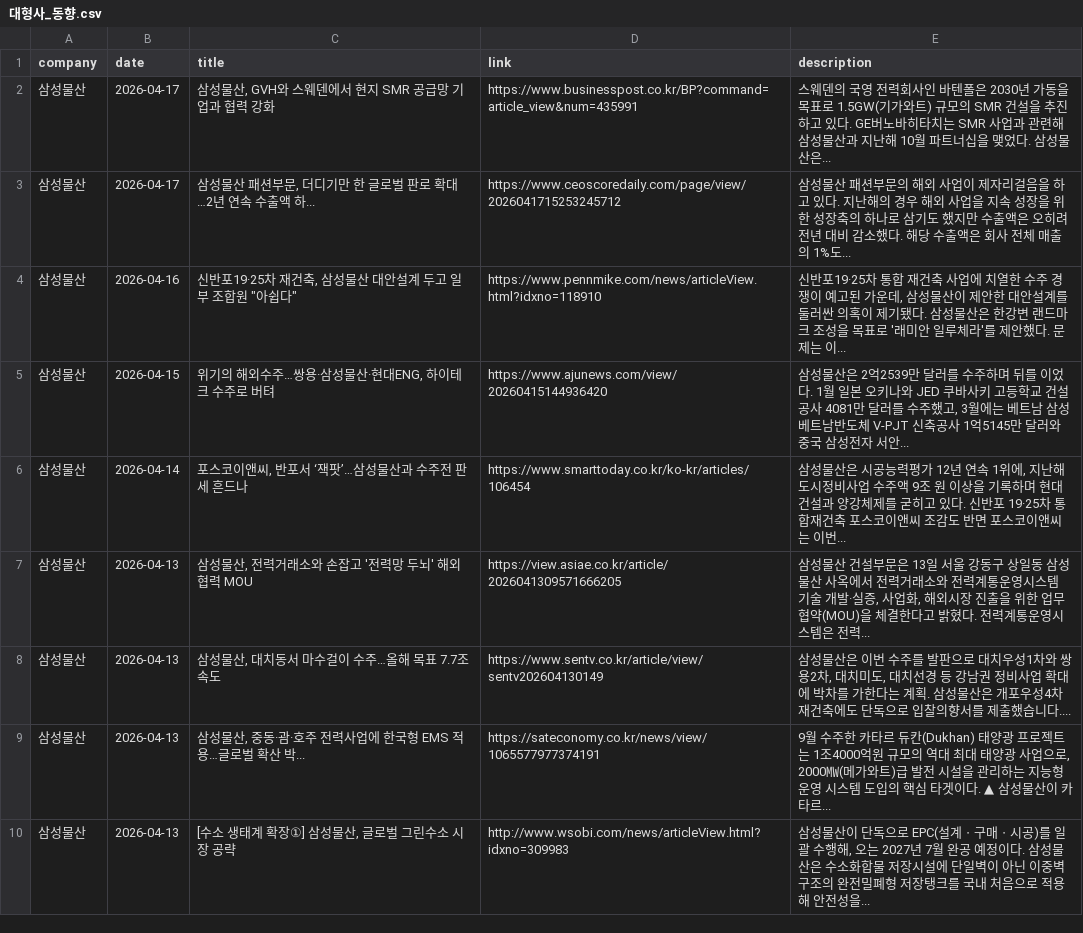
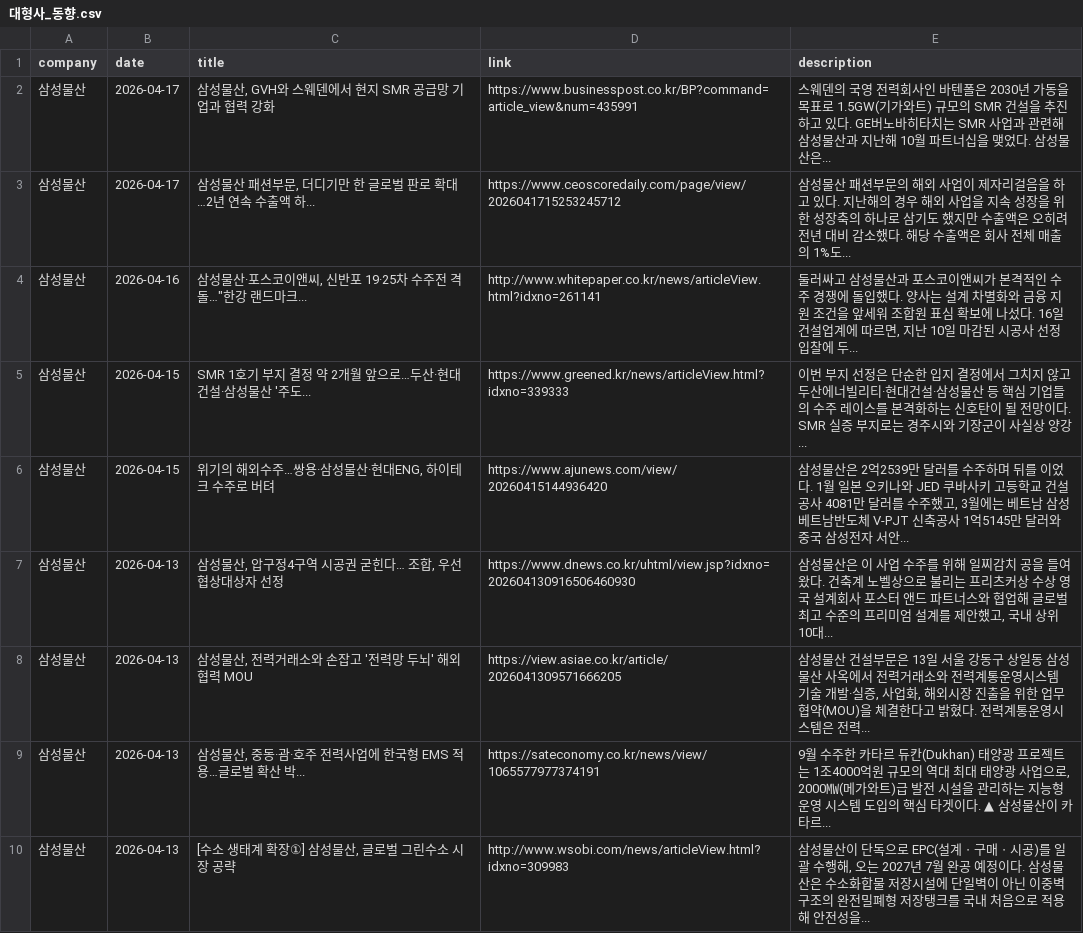
Before and after one commit to hdec-daily-news/hdec-competitors, a CSV file: 대형사_동향.csv, drawn as a sheet; only a part is shown; the diff covers the shown part only.

```diff
--- a/대형사_동향.csv
+++ b/대형사_동향.csv
@@ -3,7 +3,7 @@
 삼성물산,2026-04-17,"삼성물산 패션부문, 더디기만 한 글로벌 판로 확대…2년 연속 수출액 하...",https://www.ceoscoredaily.com/page/view/2026041715253245712,삼성물산 패션부문의 해외 사업이 제자리걸음을 하고 있다. 지난해의 경우 해외 사업을 지속 성장을 위한 성장축의 하나로 삼기도 했지만 수출액은 오히려 전년 대비 감소했다. 해당 수출액은 회사 전체 매출의 1%도...
-삼성물산,2026-04-16,"신반포19·25차 재건축, 삼성물산 대안설계 두고 일부 조합원 ""아쉽다""",https://www.pennmike.com/news/articleView.html?idxno=118910,"신반포19·25차 통합 재건축 사업에 치열한 수주 경쟁이 예고된 가운데, 삼성물산이 제안한 대안설계를 둘러싼 의혹이 제기됐다. 삼성물산은 한강변 랜드마크 조성을 목표로 '래미안 일루체라'를 제안했다. 문제는 이... "
+삼성물산,2026-04-16,"삼성물산·포스코이앤씨, 신반포 19·25차 수주전 격돌…""한강 랜드마크...",http://www.whitepaper.co.kr/news/articleView.html?idxno=261141,"둘러싸고 삼성물산과 포스코이앤씨가 본격적인 수주 경쟁에 돌입했다. 양사는 설계 차별화와 금융 지원 조건을 앞세워 조합원 표심 확보에 나섰다. 16일 건설업계에 따르면, 지난 10일 마감된 시공사 선정 입찰에 두... "
+삼성물산,2026-04-15,SMR 1호기 부지 결정 약 2개월 앞으로…두산·현대건설·삼성물산 '주도...,https://www.greened.kr/news/articleView.html?idxno=339333,이번 부지 선정은 단순한 입지 결정에서 그치지 않고 두산에너빌리티·현대건설·삼성물산 등 핵심 기업들의 수주 레이스를 본격화하는 신호탄이 될 전망이다. SMR 실증 부지로는 경주시와 기장군이 사실상 양강...
 삼성물산,2026-04-15,"위기의 해외수주…쌍용·삼성물산·현대ENG, 하이테크 수주로 버텨",https://www.ajunews.com/view/20260415144936420,"삼성물산은 2억2539만 달러를 수주하며 뒤를 이었다. 1월 일본 오키나와 JED 쿠바사키 고등학교 건설공사 4081만 달러를 수주했고, 3월에는 베트남 삼성베트남반도체 V-PJT 신축공사 1억5145만 달러와 중국 삼성전자 서안... "
-삼성물산,2026-04-14,"포스코이앤씨, 반포서 ‘잭팟’…삼성물산과 수주전 판세 흔드나",https://www.smarttoday.co.kr/ko-kr/articles/106454,"삼성물산은 시공능력평가 12년 연속 1위에, 지난해 도시정비사업 수주액 9조 원 이상을 기록하며 현대건설과 양강체제를 굳히고 있다. 신반포 19·25차 통합재건축 포스코이앤씨 조감도 반면 포스코이앤씨는 이번... "
+삼성물산,2026-04-13,"삼성물산, 압구정4구역 시공권 굳힌다… 조합, 우선협상대상자 선정",https://www.dnews.co.kr/uhtml/view.jsp?idxno=202604130916506460930,"삼성물산은 이 사업 수주를 위해 일찌감치 공을 들여왔다. 건축계 노벨상으로 불리는 프리츠커상 수상 영국 설계회사 포스터 앤드 파트너스와 협업해 글로벌 최고 수준의 프리미엄 설계를 제안했고, 국내 상위 10대... "
 삼성물산,2026-04-13,"삼성물산, 전력거래소와 손잡고 '전력망 두뇌' 해외협력 MOU",https://view.asiae.co.kr/article/2026041309571666205,"삼성물산 건설부문은 13일 서울 강동구 상일동 삼성물산 사옥에서 전력거래소와 전력계통운영시스템 기술 개발·실증, 사업화, 해외시장 진출을 위한 업무협약(MOU)을 체결한다고 밝혔다. 전력계통운영시스템은 전력... "
-삼성물산,2026-04-13,"삼성물산, 대치동서 마수걸이 수주…올해 목표 7.7조 속도",https://www.sentv.co.kr/article/view/sentv202604130149,"삼성물산은 이번 수주를 발판으로 대치우성1차와 쌍용2차, 대치미도, 대치선경 등 강남권 정비사업 확대에 박차를 가한다는 계획. 삼성물산은 개포우성4차 재건축에도 단독으로 입찰의향서를 제출했습니다.... "
 삼성물산,2026-04-13,"삼성물산, 중동·괌·호주 전력사업에 한국형 EMS 적용…글로벌 확산 박...",https://sateconomy.co.kr/news/view/1065577977374191,"9월 수주한 카타르 듀칸(Dukhan) 태양광 프로젝트는 1조4000억원 규모의 역대 최대 태양광 사업으로, 2000㎿(메가와트)급 발전 시설을 관리하는 지능형 운영 시스템 도입의 핵심 타겟이다. ▲ 삼성물산이 카타르... "
```
Also changed, not shown: 6 added rows, 6 removed rows and 11 edited cells elsewhere in this file, 1 other file.
